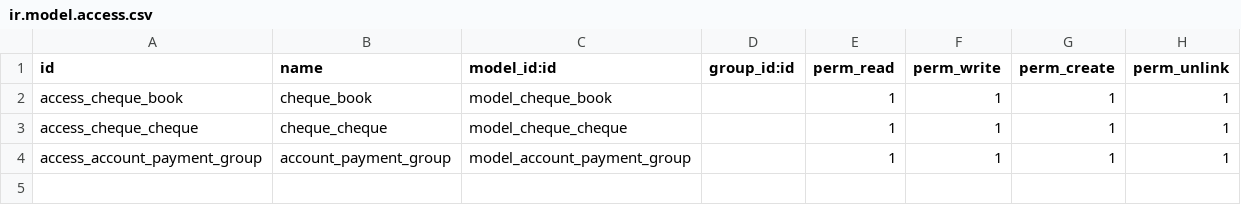
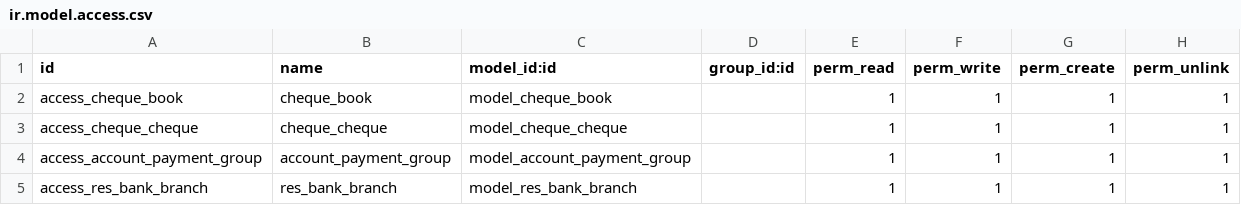
Before and after one commit to AbdulrhmanGad/zania, a CSV file: zenia_cheques/security/ir.model.access.csv, drawn as a sheet; the diff names each change by its address in the sheet, - before the commit and + after, or states it on an @@ line.

```diff
--- a/zenia_cheques/security/ir.model.access.csv
+++ b/zenia_cheques/security/ir.model.access.csv
+row 5: access_res_bank_branch | res_bank_branch | model_res_bank_branch |  | 1 | 1 | 1 | 1
```
Also changed, not shown: 10 other files.
